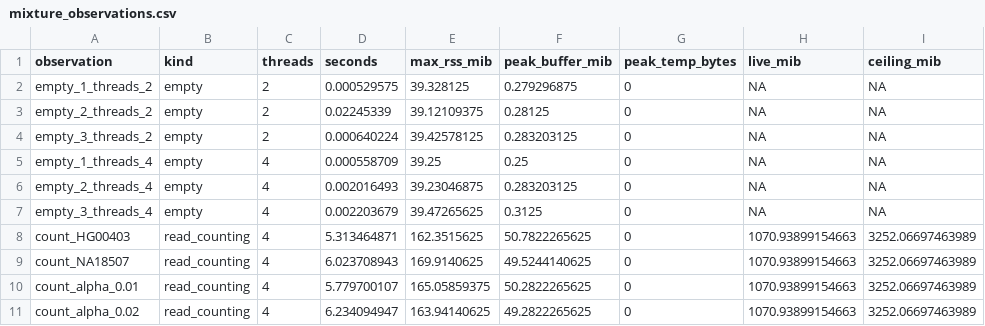
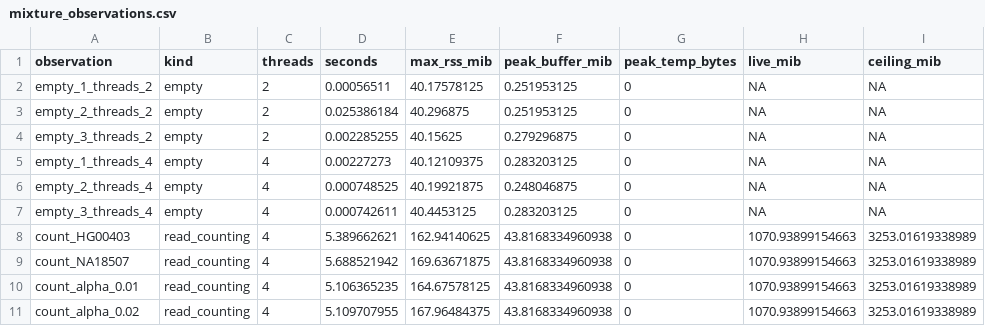
Before and after one commit to RGenomicsETL/duckhts, a CSV file: benchmarks/results/roh-truth-mixtures/mixture_observations.csv, drawn as a sheet; only a part is shown; the diff covers the shown part only; the diff names each change by its address in the sheet, - before the commit and + after, or states it on an @@ line.

```diff
--- a/benchmarks/results/roh-truth-mixtures/mixture_observations.csv
+++ b/benchmarks/results/roh-truth-mixtures/mixture_observations.csv
-D2 (seconds): 0.000529575
+D2 (seconds): 0.00056511
-E2 (max_rss_mib): 39.328125
+E2 (max_rss_mib): 40.17578125
-F2 (peak_buffer_mib): 0.279296875
+F2 (peak_buffer_mib): 0.251953125
-D3 (seconds): 0.02245339
+D3 (seconds): 0.025386184
-E3 (max_rss_mib): 39.12109375
+E3 (max_rss_mib): 40.296875
-F3 (peak_buffer_mib): 0.28125
+F3 (peak_buffer_mib): 0.251953125
-D4 (seconds): 0.000640224
+D4 (seconds): 0.002285255
-E4 (max_rss_mib): 39.42578125
+E4 (max_rss_mib): 40.15625
-F4 (peak_buffer_mib): 0.283203125
+F4 (peak_buffer_mib): 0.279296875
-D5 (seconds): 0.000558709
+D5 (seconds): 0.00227273
-E5 (max_rss_mib): 39.25
+E5 (max_rss_mib): 40.12109375
-F5 (peak_buffer_mib): 0.25
+F5 (peak_buffer_mib): 0.283203125
-D6 (seconds): 0.002016493
+D6 (seconds): 0.000748525
-E6 (max_rss_mib): 39.23046875
+E6 (max_rss_mib): 40.19921875
-F6 (peak_buffer_mib): 0.283203125
+F6 (peak_buffer_mib): 0.248046875
-D7 (seconds): 0.002203679
+D7 (seconds): 0.000742611
-E7 (max_rss_mib): 39.47265625
+E7 (max_rss_mib): 40.4453125
-F7 (peak_buffer_mib): 0.3125
+F7 (peak_buffer_mib): 0.283203125
-D8 (seconds): 5.313464871
+D8 (seconds): 5.389662621
-E8 (max_rss_mib): 162.3515625
+E8 (max_rss_mib): 162.94140625
-F8 (peak_buffer_mib): 50.7822265625
+F8 (peak_buffer_mib): 43.8168334960938
-I8:I11 (ceiling_mib): 3252.06697463989
+I8:I11 (ceiling_mib): 3253.01619338989
-D9 (seconds): 6.023708943
+D9 (seconds): 5.688521942
-E9 (max_rss_mib): 169.9140625
+E9 (max_rss_mib): 169.63671875
-F9 (peak_buffer_mib): 49.5244140625
+F9 (peak_buffer_mib): 43.8168334960938
-D10 (seconds): 5.779700107
+D10 (seconds): 5.106365235
-E10 (max_rss_mib): 165.05859375
+E10 (max_rss_mib): 164.67578125
-F10 (peak_buffer_mib): 50.2822265625
+F10 (peak_buffer_mib): 43.8168334960938
-D11 (seconds): 6.234094947
+D11 (seconds): 5.109707955
-E11 (max_rss_mib): 163.94140625
+E11 (max_rss_mib): 167.96484375
-F11 (peak_buffer_mib): 49.2822265625
+F11 (peak_buffer_mib): 43.8168334960938
```
Also changed, not shown: 19 edited cells elsewhere in this file, benchmarks/results/roh-truth-mixtures/mixture_metadata.csv, benchmarks/results/roh-truth-mixtures/mixture_reads.csv, 15 other files.
